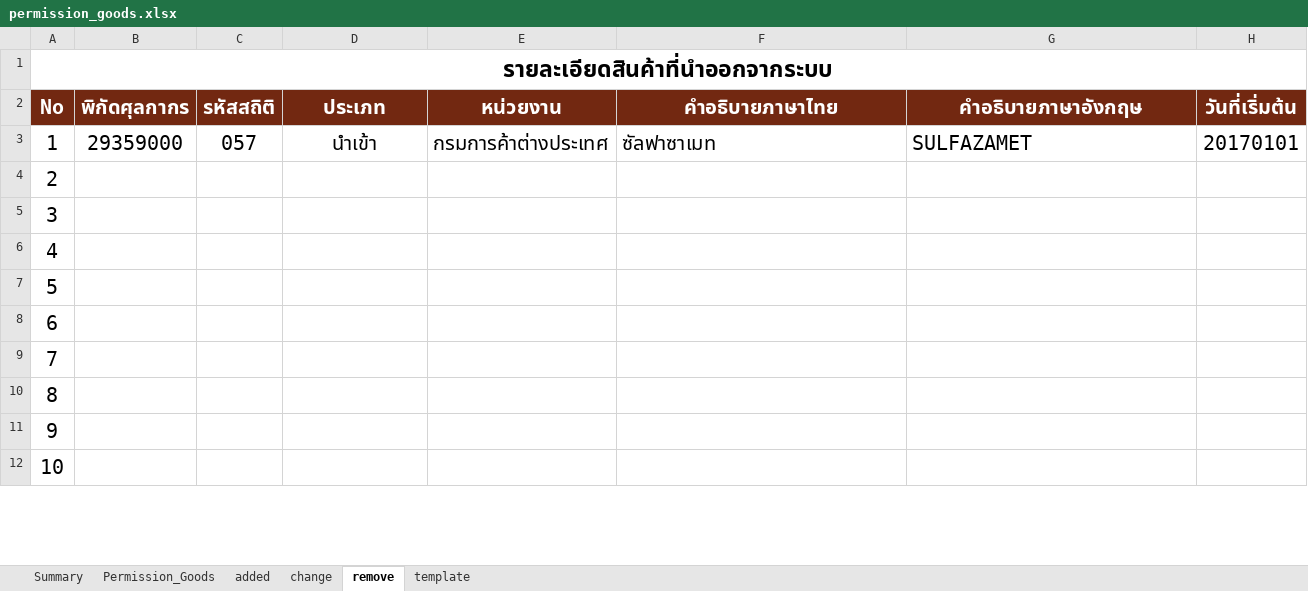
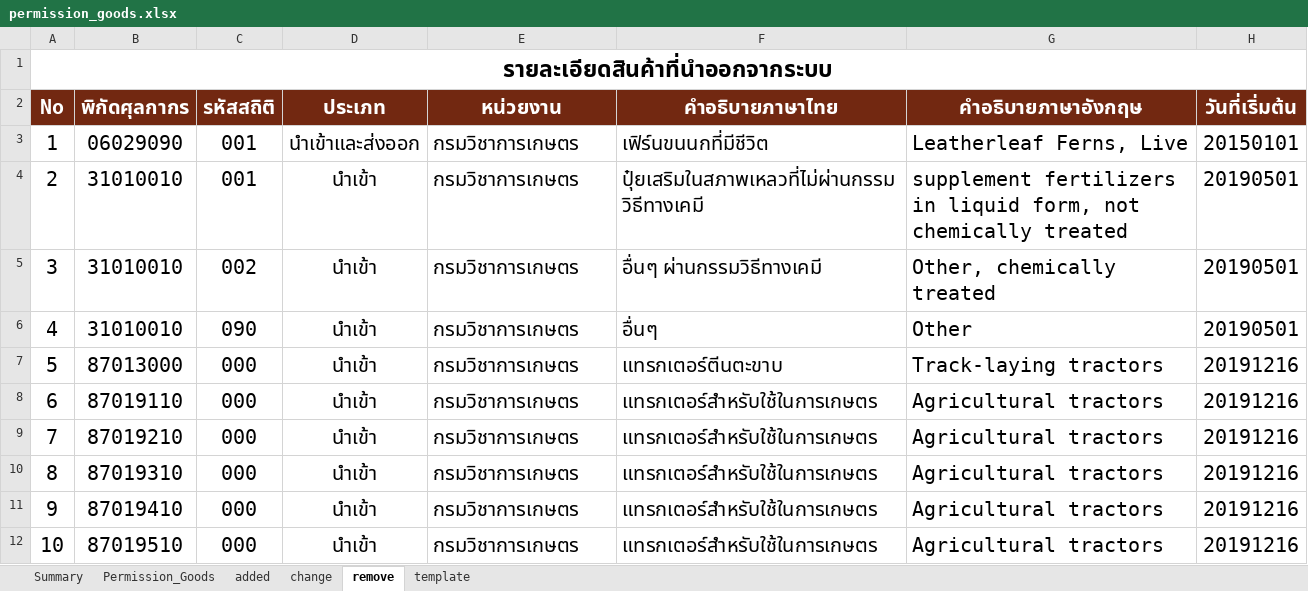
Before and after one commit to ecs-support/contents, an Excel workbook: reference/static/files/permission_goods.xlsx, sheet remove, drawn as a sheet; only a part is shown; values as stored, in another font and other column widths than the file's, no borders; the diff covers the shown part only; the diff names each change by its address in the sheet, - before the commit and + after, or states it on an @@ line.

```diff
--- a/reference/static/files/permission_goods.xlsx (sheet remove)
+++ b/reference/static/files/permission_goods.xlsx (sheet remove)
-B3 (พิกัดศุลกากร): 29359000
+B3 (พิกัดศุลกากร): 06029090
-C3 (รหัสสถิติ): 057
+C3 (รหัสสถิติ): 001
-D3 (ประเภท): นำเข้า
+D3 (ประเภท): นำเข้าและส่งออก
-E3 (หน่วยงาน): กรมการค้าต่างประเทศ
+E3 (หน่วยงาน): กรมวิชาการเกษตร
-F3 (คำอธิบายภาษาไทย): ซัลฟาซาเมท
+F3 (คำอธิบายภาษาไทย): เฟิร์นขนนกที่มีชีวิต
-G3 (คำอธิบายภาษาอังกฤษ): SULFAZAMET
+G3 (คำอธิบายภาษาอังกฤษ): Leatherleaf Ferns, Live
-H3 (วันที่เริ่มต้น): 20170101
+H3 (วันที่เริ่มต้น): 20150101
-B4:B6 (พิกัดศุลกากร): (empty)
+B4:B6 (พิกัดศุลกากร): 31010010
-C4 (รหัสสถิติ): (empty)
+C4 (รหัสสถิติ): 001
-D4:D12 (ประเภท): (empty)
+D4:D12 (ประเภท): นำเข้า
-E4:E12 (หน่วยงาน): (empty)
+E4:E12 (หน่วยงาน): กรมวิชาการเกษตร
-F4 (คำอธิบายภาษาไทย): (empty)
+F4 (คำอธิบายภาษาไทย): ปุ๋ยเสริมในสภาพเหลวที่ไม่ผ่านกรรมวิธีทางเคมี
-G4 (คำอธิบายภาษาอังกฤษ): (empty)
+G4 (คำอธิบายภาษาอังกฤษ): supplement fertilizers in liquid form, not chemically treated
-H4:H6 (วันที่เริ่มต้น): (empty)
+H4:H6 (วันที่เริ่มต้น): 20190501
-C5 (รหัสสถิติ): (empty)
+C5 (รหัสสถิติ): 002
-F5 (คำอธิบายภาษาไทย): (empty)
+F5 (คำอธิบายภาษาไทย): อื่นๆ ผ่านกรรมวิธีทางเคมี
-G5 (คำอธิบายภาษาอังกฤษ): (empty)
+G5 (คำอธิบายภาษาอังกฤษ): Other, chemically treated
-C6 (รหัสสถิติ): (empty)
+C6 (รหัสสถิติ): 090
-F6 (คำอธิบายภาษาไทย): (empty)
+F6 (คำอธิบายภาษาไทย): อื่นๆ
-G6 (คำอธิบายภาษาอังกฤษ): (empty)
+G6 (คำอธิบายภาษาอังกฤษ): Other
-B7 (พิกัดศุลกากร): (empty)
+B7 (พิกัดศุลกากร): 87013000
-C7:C12 (รหัสสถิติ): (empty)
+C7:C12 (รหัสสถิติ): 000
-F7 (คำอธิบายภาษาไทย): (empty)
+F7 (คำอธิบายภาษาไทย): แทรกเตอร์ตีนตะขาบ
-G7 (คำอธิบายภาษาอังกฤษ): (empty)
+G7 (คำอธิบายภาษาอังกฤษ): Track-laying tractors
-H7:H12 (วันที่เริ่มต้น): (empty)
+H7:H12 (วันที่เริ่มต้น): 20191216
-B8 (พิกัดศุลกากร): (empty)
+B8 (พิกัดศุลกากร): 87019110
-F8:F12 (คำอธิบายภาษาไทย): (empty)
+F8:F12 (คำอธิบายภาษาไทย): แทรกเตอร์สำหรับใช้ในการเกษตร
-G8:G12 (คำอธิบายภาษาอังกฤษ): (empty)
+G8:G12 (คำอธิบายภาษาอังกฤษ): Agricultural tractors
-B9 (พิกัดศุลกากร): (empty)
+B9 (พิกัดศุลกากร): 87019210
-B10 (พิกัดศุลกากร): (empty)
+B10 (พิกัดศุลกากร): 87019310
-B11 (พิกัดศุลกากร): (empty)
+B11 (พิกัดศุลกากร): 87019410
-B12 (พิกัดศุลกากร): (empty)
+B12 (พิกัดศุลกากร): 87019510
```
Also changed, not shown: 63 edited cells elsewhere in this sheet, sheet added, sheet Permission_Goods, sheet Summary, charts or pictures, 2 other files.
